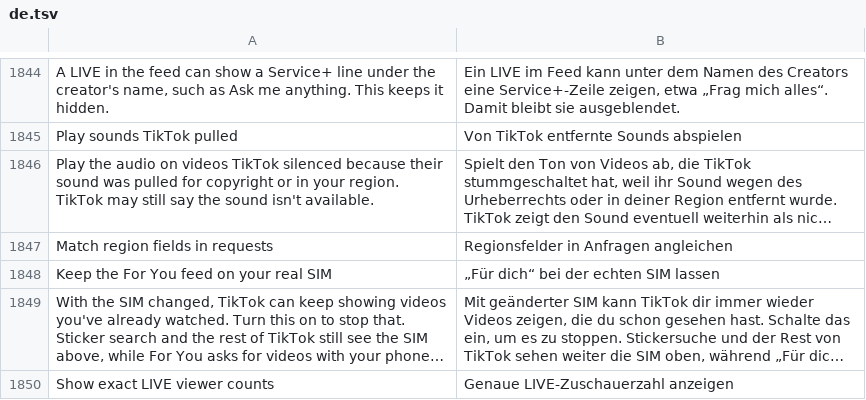
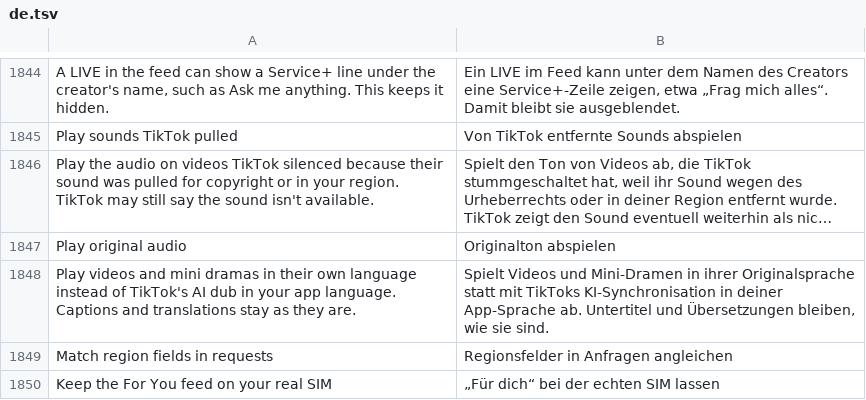
Before and after one commit to SysAdminDoc/HushFeed, a TSV file: extensions/tiktok/src/main/l10n/de.tsv, drawn as a sheet; only a part is shown, gaps mark what is left out; the shorter side is filled out with more unchanged rows; long unchanged cells end in …; the diff names each change by its address in the sheet, - before the commit and + after, or states it on an @@ line.

```diff
--- a/extensions/tiktok/src/main/l10n/de.tsv
+++ b/extensions/tiktok/src/main/l10n/de.tsv
+row 1847: Play original audio | Originalton abspielen
+row 1848: Play videos and mini dramas in their own language instead of TikTok's AI dub in your app language. Captions and translations stay as they are. | Spielt Videos und Mini-Dramen in ihrer Originalsprache statt mit TikToks KI-Synchronisation in deiner App-Sprache ab. Untertitel und Übersetzungen bleiben, wie sie sind.
```
Also changed, not shown: extensions/tiktok/src/main/l10n/ar.tsv, extensions/tiktok/src/main/l10n/az.tsv, 35 other files.
